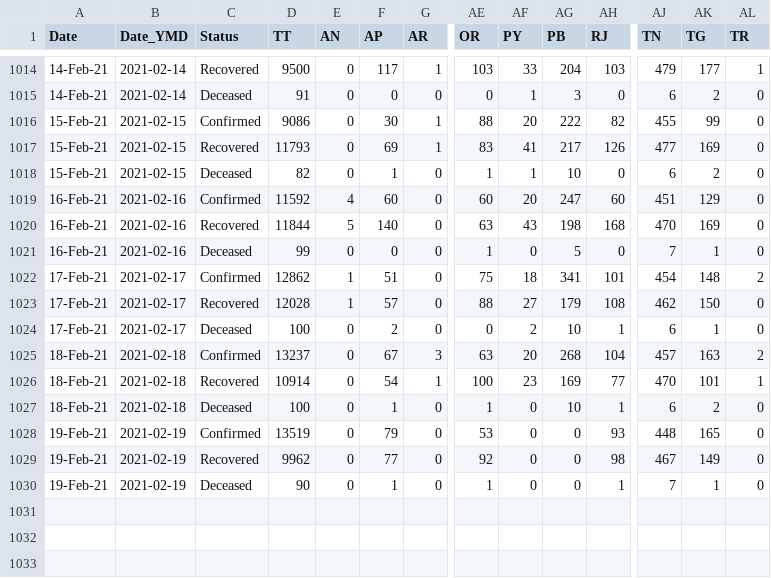
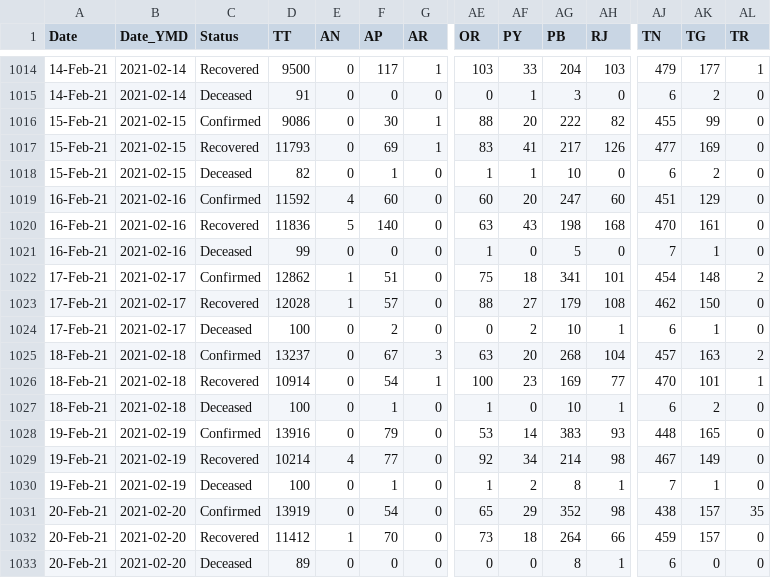
Before and after one commit to arya46/Covid-19-EDA, a CSV file: data/covidIN_state_wise_daily.csv, drawn as a sheet; only a part is shown, gaps mark what is left out; rows hold the shown columns only; the diff names each change by its address in the sheet, - before the commit and + after, or states it on an @@ line.

Commit message:
data updated on - Sun Feb 21 05:36:13 UTC 2021

```diff
--- a/data/covidIN_state_wise_daily.csv
+++ b/data/covidIN_state_wise_daily.csv
-D1020 (TT): 11844
+D1020 (TT): 11836
-AK1020 (TG): 169
+AK1020 (TG): 161
-D1028 (TT): 13519
+D1028 (TT): 13916
-AF1028 (PY): 0
+AF1028 (PY): 14
-AG1028 (PB): 0
+AG1028 (PB): 383
-D1029 (TT): 9962
+D1029 (TT): 10214
-E1029 (AN): 0
+E1029 (AN): 4
-AF1029 (PY): 0
+AF1029 (PY): 34
-AG1029 (PB): 0
+AG1029 (PB): 214
-D1030 (TT): 90
+D1030 (TT): 100
-AF1030 (PY): 0
+AF1030 (PY): 2
-AG1030 (PB): 0
+AG1030 (PB): 8
+row 1031: 20-Feb-21 | 2021-02-20 | Confirmed | 13919 | 0 | 54 | 0 | 65 | 29 | 352 | 98 | 438 | 157 | 35
+row 1032: 20-Feb-21 | 2021-02-20 | Recovered | 11412 | 1 | 70 | 0 | 73 | 18 | 264 | 66 | 459 | 157 | 0
+row 1033: 20-Feb-21 | 2021-02-20 | Deceased | 89 | 0 | 0 | 0 | 0 | 0 | 8 | 1 | 6 | 0 | 0
```
Also changed, not shown: data/cases_ts.csv, data/covidIN_districtwise_current.csv, 3 other files.
